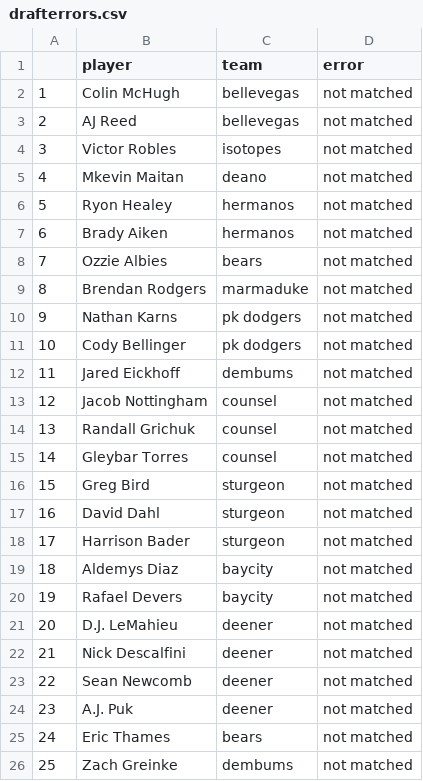
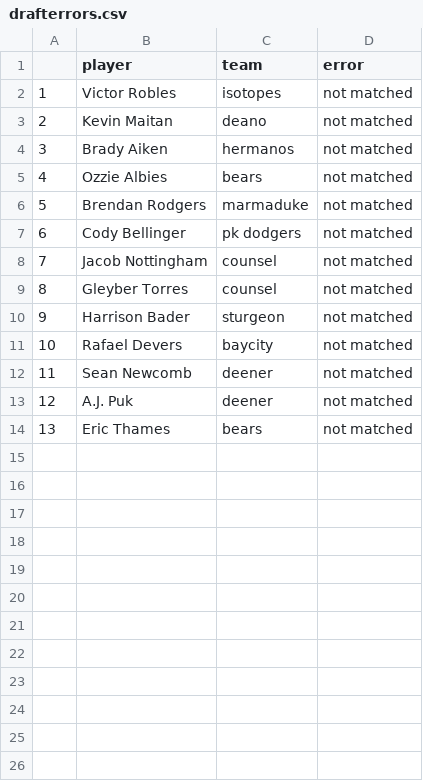
Before and after one commit to seanwllms/Fantasy2020, a CSV file: drafterrors.csv, drawn as a sheet; removed rows and columns are numbered as before the commit, all else as after; the diff names each change by its address in the sheet, - before the commit and + after, or states it on an @@ line.

```diff
--- a/drafterrors.csv
+++ b/drafterrors.csv
-row 2: 1 | Colin McHugh | bellevegas | not matched
-row 3: 2 | AJ Reed | bellevegas | not matched
@@ column A renumbered between rows 2 and 14 @@
-B3 (player): Mkevin Maitan
+B3 (player): Kevin Maitan
-row 6: 5 | Ryon Healey | hermanos | not matched
-row 10: 9 | Nathan Karns | pk dodgers | not matched
-row 12: 11 | Jared Eickhoff | dembums | not matched
-row 14: 13 | Randall Grichuk | counsel | not matched
-B9 (player): Gleybar Torres
+B9 (player): Gleyber Torres
-row 16: 15 | Greg Bird | sturgeon | not matched
-row 17: 16 | David Dahl | sturgeon | not matched
-row 19: 18 | Aldemys Diaz | baycity | not matched
-row 21: 20 | D.J. LeMahieu | deener | not matched
-row 22: 21 | Nick Descalfini | deener | not matched
-row 26: 25 | Zach Greinke | dembums | not matched
```
Also changed, not shown: bestremaining.csv, draftpicks.csv, 15 other files.
